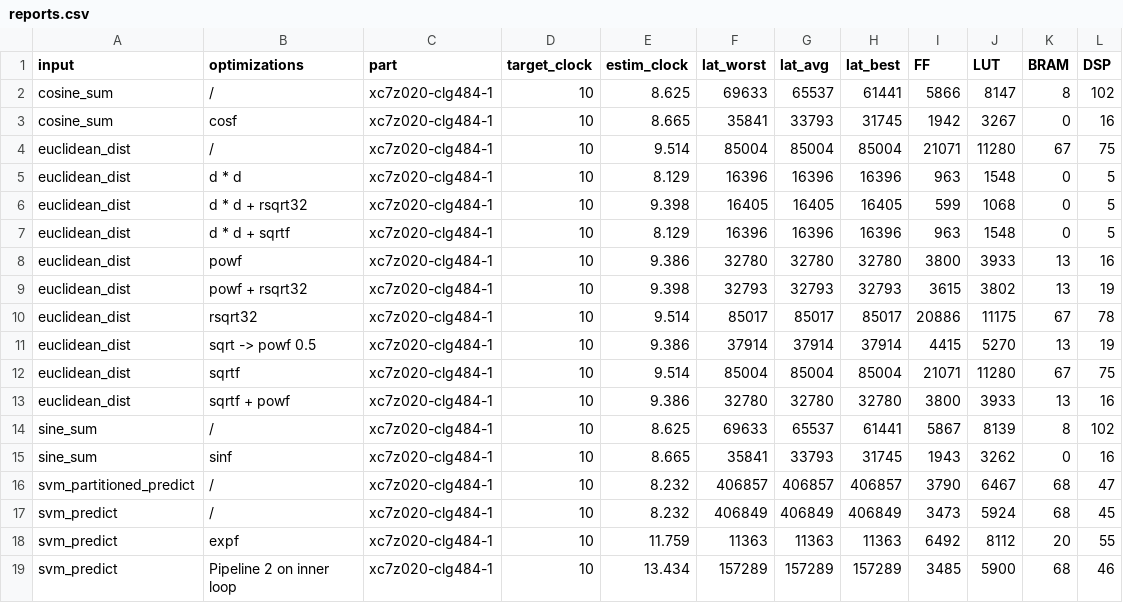
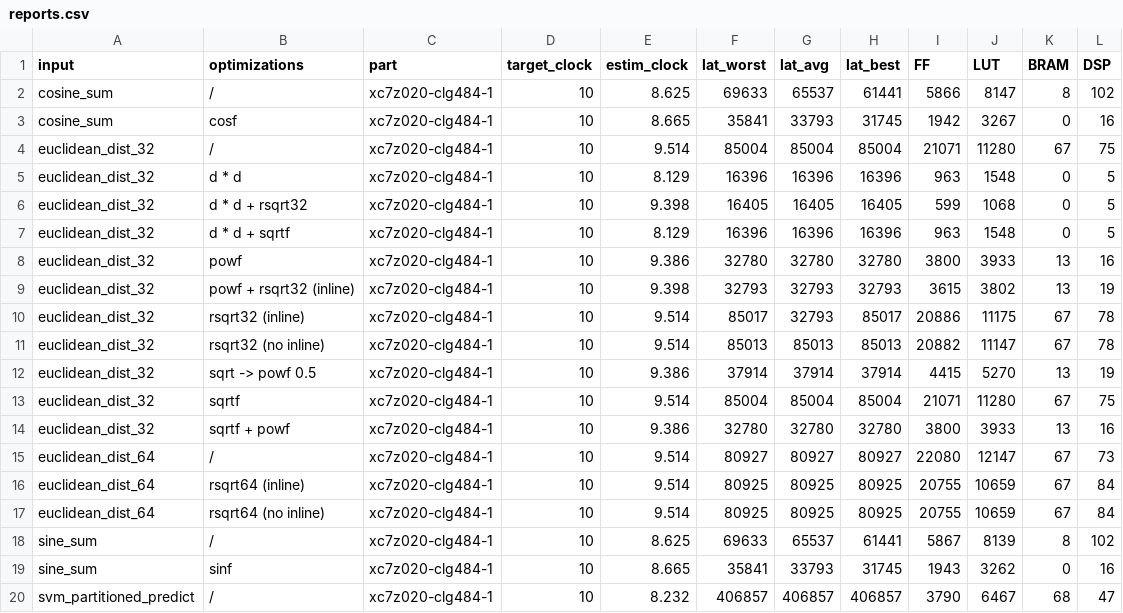
Before and after one commit to tiagolascasas/HLS-Projects, a CSV file: vivado_hls_examples/reports.csv, drawn as a sheet; only a part is shown; the shorter side is filled out with more unchanged rows.

Commit message:
Added results for rsqrt64

```diff
--- a/vivado_hls_examples/reports.csv
+++ b/vivado_hls_examples/reports.csv
@@ -3,12 +3,16 @@ cosine_sum,/,xc7z020-clg484-1,10,8.625,69633,65537,61441,5866,8147,8,102
 cosine_sum,cosf,xc7z020-clg484-1,10,8.665,35841,33793,31745,1942,3267,0,16
-euclidean_dist,/,xc7z020-clg484-1,10,9.514,85004,85004,85004,21071,11280,67,75
-euclidean_dist,d * d,xc7z020-clg484-1,10,8.129,16396,16396,16396,963,1548,0,5
-euclidean_dist,d * d + rsqrt32,xc7z020-clg484-1,10,9.398,16405,16405,16405,599,1068,0,5
-euclidean_dist,d * d + sqrtf,xc7z020-clg484-1,10,8.129,16396,16396,16396,963,1548,0,5
-euclidean_dist,powf,xc7z020-clg484-1,10,9.386,32780,32780,32780,3800,3933,13,16
-euclidean_dist,powf + rsqrt32,xc7z020-clg484-1,10,9.398,32793,32793,32793,3615,3802,13,19
-euclidean_dist,rsqrt32,xc7z020-clg484-1,10,9.514,85017,85017,85017,20886,11175,67,78
-euclidean_dist,sqrt -> powf 0.5,xc7z020-clg484-1,10,9.386,37914,37914,37914,4415,5270,13,19
-euclidean_dist,sqrtf,xc7z020-clg484-1,10,9.514,85004,85004,85004,21071,11280,67,75
-euclidean_dist,sqrtf + powf,xc7z020-clg484-1,10,9.386,32780,32780,32780,3800,3933,13,16
+euclidean_dist_32,/,xc7z020-clg484-1,10,9.514,85004,85004,85004,21071,11280,67,75
+euclidean_dist_32,d * d,xc7z020-clg484-1,10,8.129,16396,16396,16396,963,1548,0,5
+euclidean_dist_32,d * d + rsqrt32,xc7z020-clg484-1,10,9.398,16405,16405,16405,599,1068,0,5
+euclidean_dist_32,d * d + sqrtf,xc7z020-clg484-1,10,8.129,16396,16396,16396,963,1548,0,5
+euclidean_dist_32,powf,xc7z020-clg484-1,10,9.386,32780,32780,32780,3800,3933,13,16
+euclidean_dist_32,powf + rsqrt32 (inline),xc7z020-clg484-1,10,9.398,32793,32793,32793,3615,3802,13,19
+euclidean_dist_32,rsqrt32 (inline),xc7z020-clg484-1,10,9.514,85017,32793,85017,20886,11175,67,78
+euclidean_dist_32,rsqrt32 (no inline),xc7z020-clg484-1,10,9.514,85013,85013,85013,20882,11147,67,78
+euclidean_dist_32,sqrt -> powf 0.5,xc7z020-clg484-1,10,9.386,37914,37914,37914,4415,5270,13,19
+euclidean_dist_32,sqrtf,xc7z020-clg484-1,10,9.514,85004,85004,85004,21071,11280,67,75
+euclidean_dist_32,sqrtf + powf,xc7z020-clg484-1,10,9.386,32780,32780,32780,3800,3933,13,16
+euclidean_dist_64,/,xc7z020-clg484-1,10,9.514,80927,80927,80927,22080,12147,67,73
+euclidean_dist_64,rsqrt64 (inline),xc7z020-clg484-1,10,9.514,80925,80925,80925,20755,10659,67,84
+euclidean_dist_64,rsqrt64 (no inline),xc7z020-clg484-1,10,9.514,80925,80925,80925,20755,10659,67,84
 sine_sum,/,xc7z020-clg484-1,10,8.625,69633,65537,61441,5867,8139,8,102
```
Also changed, not shown: 14 other files.
